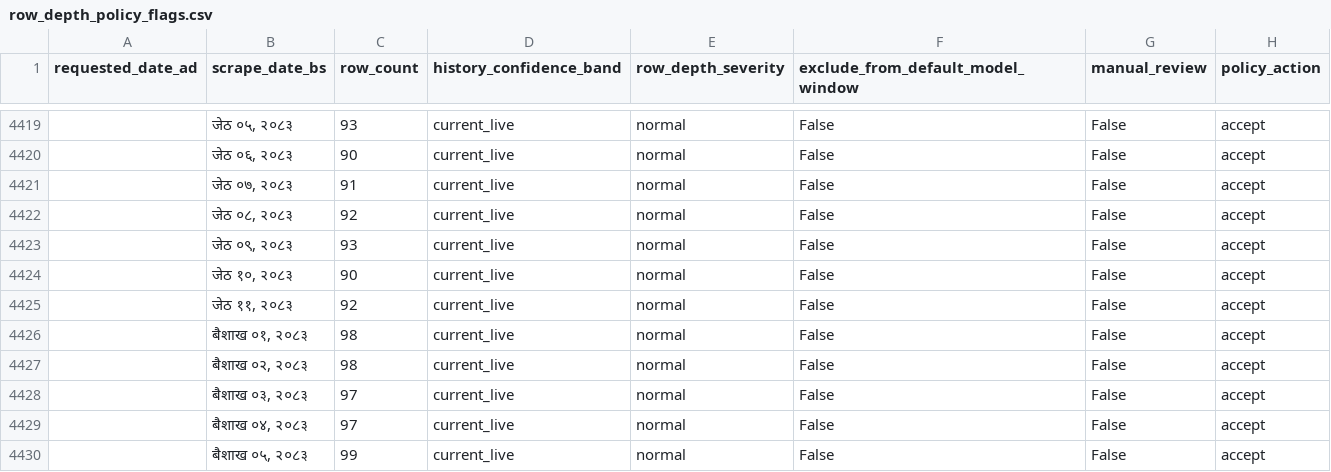
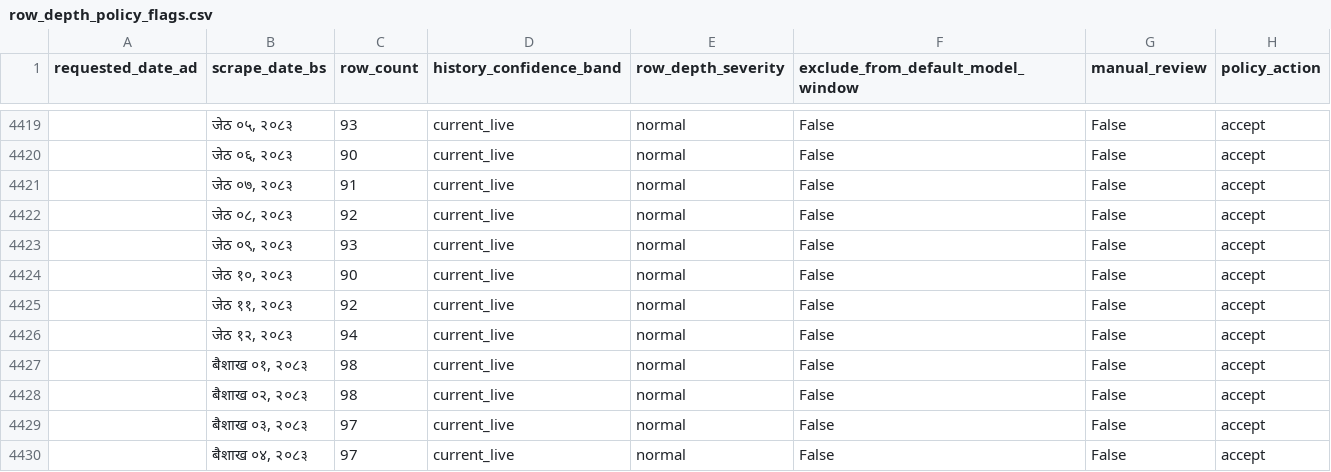
Before and after one commit to GaneshPokharel-tech/kalimati-saathi, a CSV file: data/processed/row_depth_policy_flags.csv, drawn as a sheet; only a part is shown, gaps mark what is left out; the shorter side is filled out with more unchanged rows.

```diff
--- a/data/processed/row_depth_policy_flags.csv
+++ b/data/processed/row_depth_policy_flags.csv
@@ -4425,2 +4425,3 @@
 ,"जेठ ११, २०८३",92,current_live,normal,False,False,accept
+,"जेठ १२, २०८३",94,current_live,normal,False,False,accept
 ,"बैशाख ०१, २०८३",98,current_live,normal,False,False,accept
```
Also changed, not shown: data/processed/commodity_name_counts.csv, data/processed/commodity_normalization_fuzzy_pairs.csv, 8 other files.
